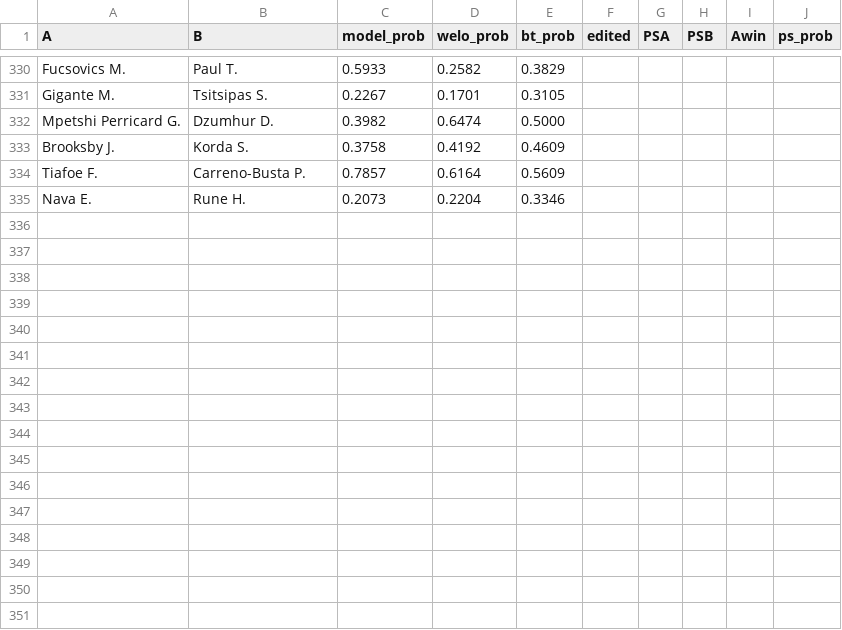
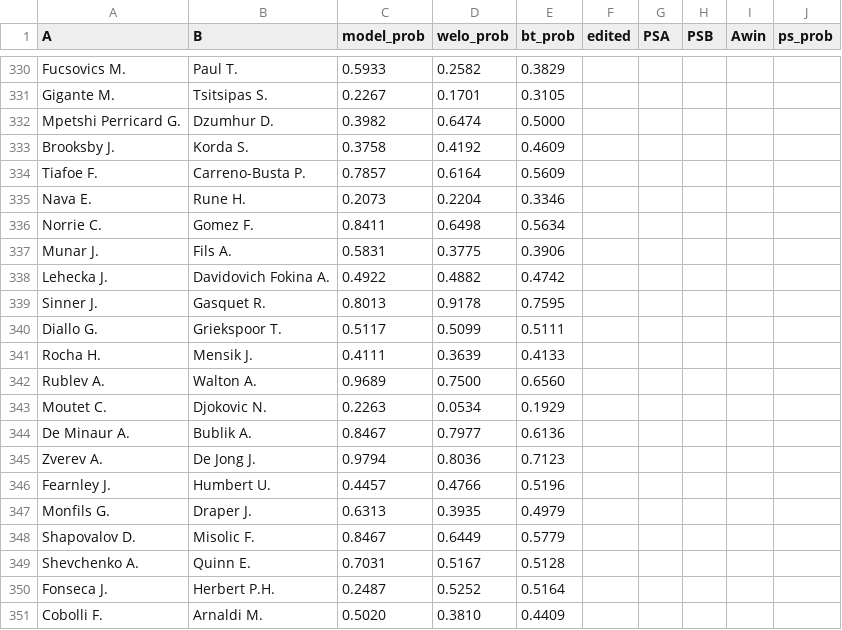
Before and after one commit to Faxulous/tennisgnn_predictions, a CSV file: preds.csv, drawn as a sheet; only a part is shown, gaps mark what is left out; the diff names each change by its address in the sheet, - before the commit and + after, or states it on an @@ line.

Commit message:
29may RG

```diff
--- a/preds.csv
+++ b/preds.csv
+row 336: Norrie C. | Gomez F. | 0.8411 | 0.6498 | 0.5634
+row 337: Munar J. | Fils A. | 0.5831 | 0.3775 | 0.3906
+row 338: Lehecka J. | Davidovich Fokina A. | 0.4922 | 0.4882 | 0.4742
+row 339: Sinner J. | Gasquet R. | 0.8013 | 0.9178 | 0.7595
+row 340: Diallo G. | Griekspoor T. | 0.5117 | 0.5099 | 0.5111
+row 341: Rocha H. | Mensik J. | 0.4111 | 0.3639 | 0.4133
+row 342: Rublev A. | Walton A. | 0.9689 | 0.7500 | 0.6560
+row 343: Moutet C. | Djokovic N. | 0.2263 | 0.0534 | 0.1929
+row 344: De Minaur A. | Bublik A. | 0.8467 | 0.7977 | 0.6136
+row 345: Zverev A. | De Jong J. | 0.9794 | 0.8036 | 0.7123
+row 346: Fearnley J. | Humbert U. | 0.4457 | 0.4766 | 0.5196
+row 347: Monfils G. | Draper J. | 0.6313 | 0.3935 | 0.4979
+row 348: Shapovalov D. | Misolic F. | 0.8467 | 0.6449 | 0.5779
+row 349: Shevchenko A. | Quinn E. | 0.7031 | 0.5167 | 0.5128
+row 350: Fonseca J. | Herbert P.H. | 0.2487 | 0.5252 | 0.5164
+row 351: Cobolli F. | Arnaldi M. | 0.5020 | 0.3810 | 0.4409
```
